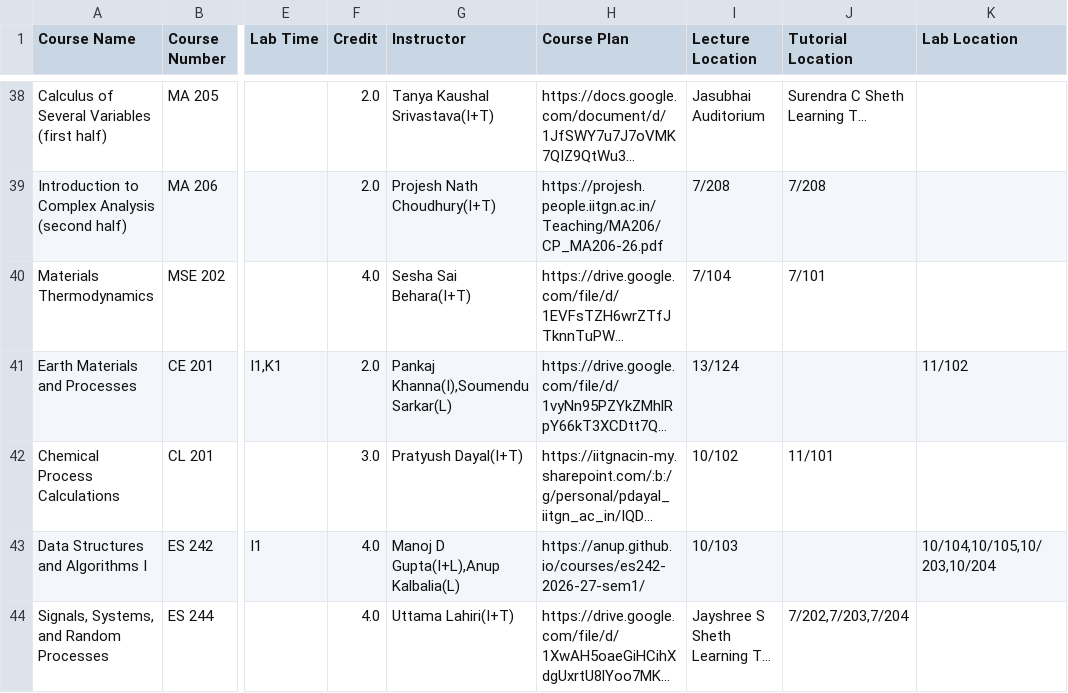
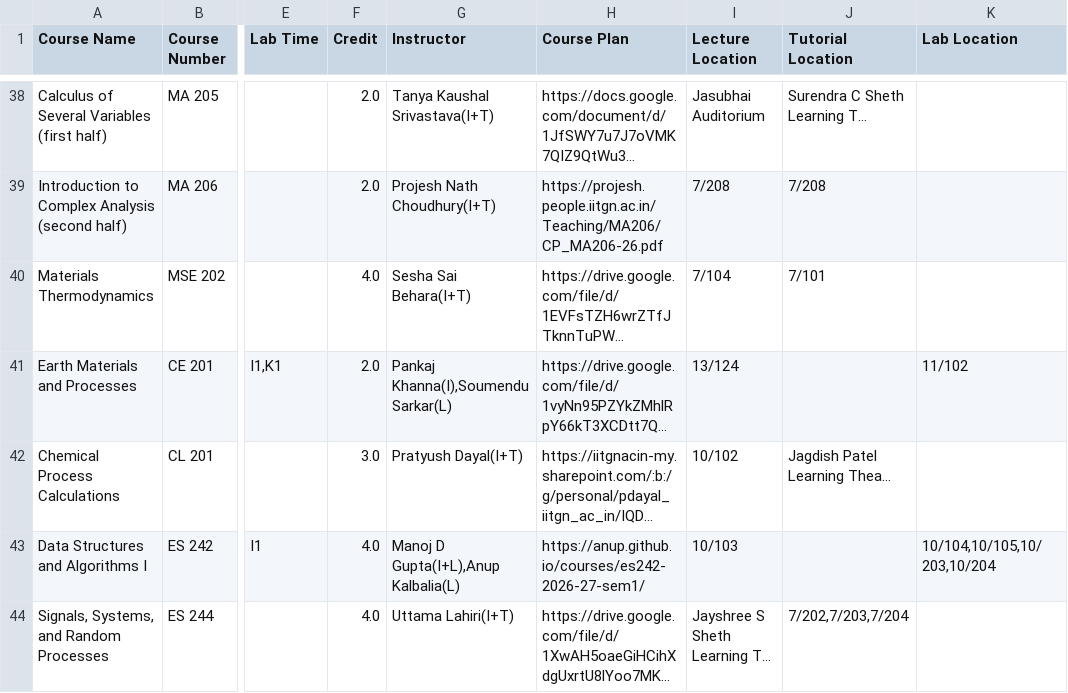
Before and after one commit to Naveen-Pal/timetable, a CSV file: Updated_Processed_Timetable.csv, drawn as a sheet; only a part is shown, gaps mark what is left out; long unchanged cells end in …; the diff names each change by its address in the sheet, - before the commit and + after, or states it on an @@ line.

```diff
--- a/Updated_Processed_Timetable.csv
+++ b/Updated_Processed_Timetable.csv
-J42 (Tutorial Location): 11/101
+J42 (Tutorial Location): Jagdish Patel Learning Thea...
```
Also changed, not shown: Timetable.csv.
